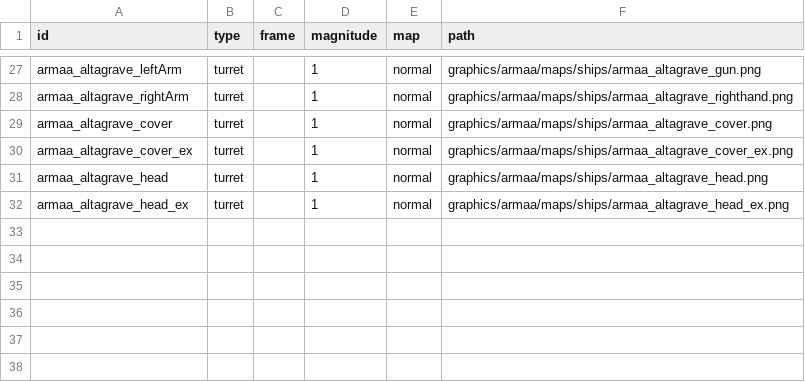
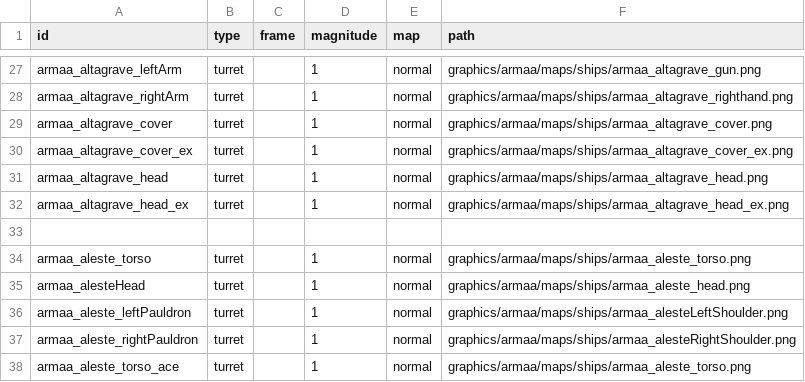
Before and after one commit to gomarz/SS-armaa, a CSV file: data/lights/armaa_texture.csv, drawn as a sheet; only a part is shown, gaps mark what is left out.

```diff
--- a/data/lights/armaa_texture.csv
+++ b/data/lights/armaa_texture.csv
@@ -32 +32,7 @@ armaa_altagrave_head,turret,,1,normal,graphics/armaa/maps/ships/armaa_altagrave_
 armaa_altagrave_head_ex,turret,,1,normal,graphics/armaa/maps/ships/armaa_altagrave_head_ex.png
+,,,,,
+armaa_aleste_torso,turret,,1,normal,graphics/armaa/maps/ships/armaa_aleste_torso.png
+armaa_alesteHead,turret,,1,normal,graphics/armaa/maps/ships/armaa_aleste_head.png
+armaa_aleste_leftPauldron,turret,,1,normal,graphics/armaa/maps/ships/armaa_alesteLeftShoulder.png
+armaa_aleste_rightPauldron,turret,,1,normal,graphics/armaa/maps/ships/armaa_alesteRightShoulder.png
+armaa_aleste_torso_ace,turret,,1,normal,graphics/armaa/maps/ships/armaa_aleste_torso.png
```
Also changed, not shown: data/hulls/ship_data.csv, data/shipsystems/ship_systems.csv, 19 other files.
